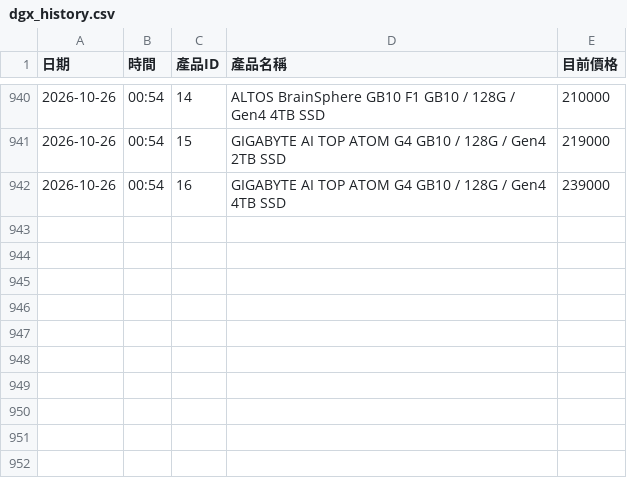
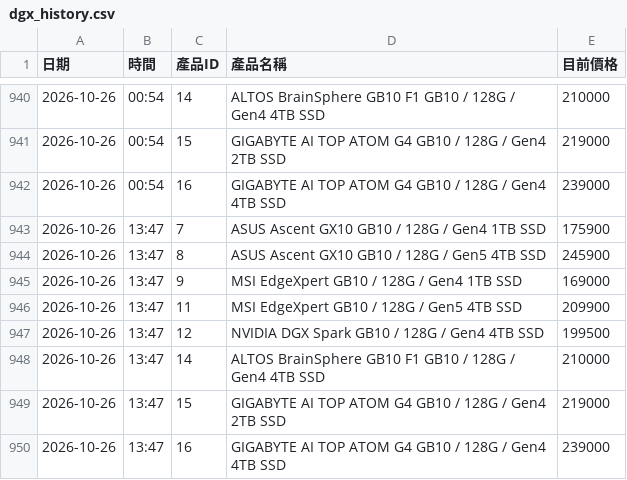
Before and after one commit to yangyang759/vga-report, a CSV file: coolpc_vga_data/dgx_history.csv, drawn as a sheet; only a part is shown, gaps mark what is left out.

```diff
--- a/coolpc_vga_data/dgx_history.csv
+++ b/coolpc_vga_data/dgx_history.csv
@@ -942 +942,9 @@
 2026-10-26,00:54,16,GIGABYTE AI TOP ATOM G4 GB10 / 128G / Gen4 4TB SSD,239000
+2026-10-26,13:47,7,ASUS Ascent GX10 GB10 / 128G / Gen4 1TB SSD,175900
+2026-10-26,13:47,8,ASUS Ascent GX10 GB10 / 128G / Gen5 4TB SSD,245900
+2026-10-26,13:47,9,MSI EdgeXpert GB10 / 128G / Gen4 1TB SSD,169000
+2026-10-26,13:47,11,MSI EdgeXpert GB10 / 128G / Gen5 4TB SSD,209900
+2026-10-26,13:47,12,NVIDIA DGX Spark GB10 / 128G / Gen4 4TB SSD,199500
+2026-10-26,13:47,14,ALTOS BrainSphere GB10 F1 GB10 / 128G / Gen4 4TB SSD,210000
+2026-10-26,13:47,15,GIGABYTE AI TOP ATOM G4 GB10 / 128G / Gen4 2TB SSD,219000
+2026-10-26,13:47,16,GIGABYTE AI TOP ATOM G4 GB10 / 128G / Gen4 4TB SSD,239000
```
Also changed, not shown: coolpc_vga_data/cpu_history.csv, coolpc_vga_data/mb_history.csv, 4 other files.
